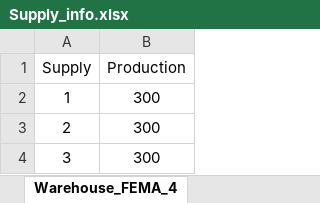
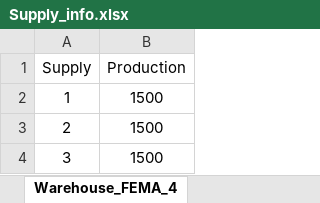
Before and after one commit to Sheng886/Long_Term_Housing_Planning, an Excel workbook: MHSP/data/Supply_info.xlsx, sheet Warehouse_FEMA_4, drawn as a sheet; values as stored, in another font and other column widths than the file's, no borders; the diff names each change by its address in the sheet, - before the commit and + after, or states it on an @@ line.

```diff
--- a/MHSP/data/Supply_info.xlsx (sheet Warehouse_FEMA_4)
+++ b/MHSP/data/Supply_info.xlsx (sheet Warehouse_FEMA_4)
-B2:B4 (Production): 300
+B2:B4 (Production): 1500
```
Also changed, not shown: MHSP/data/House_Info.xlsx, MHSP/data/Staging_Area_info.xlsx, 8 other files.
